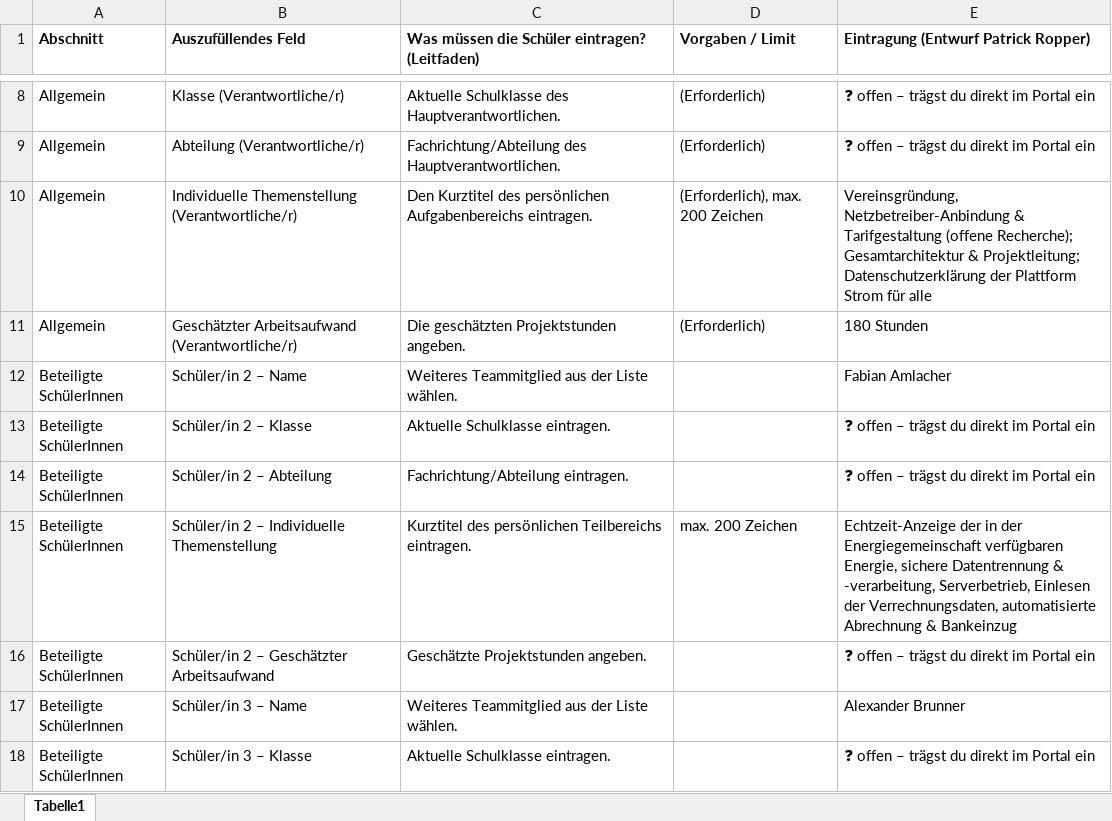
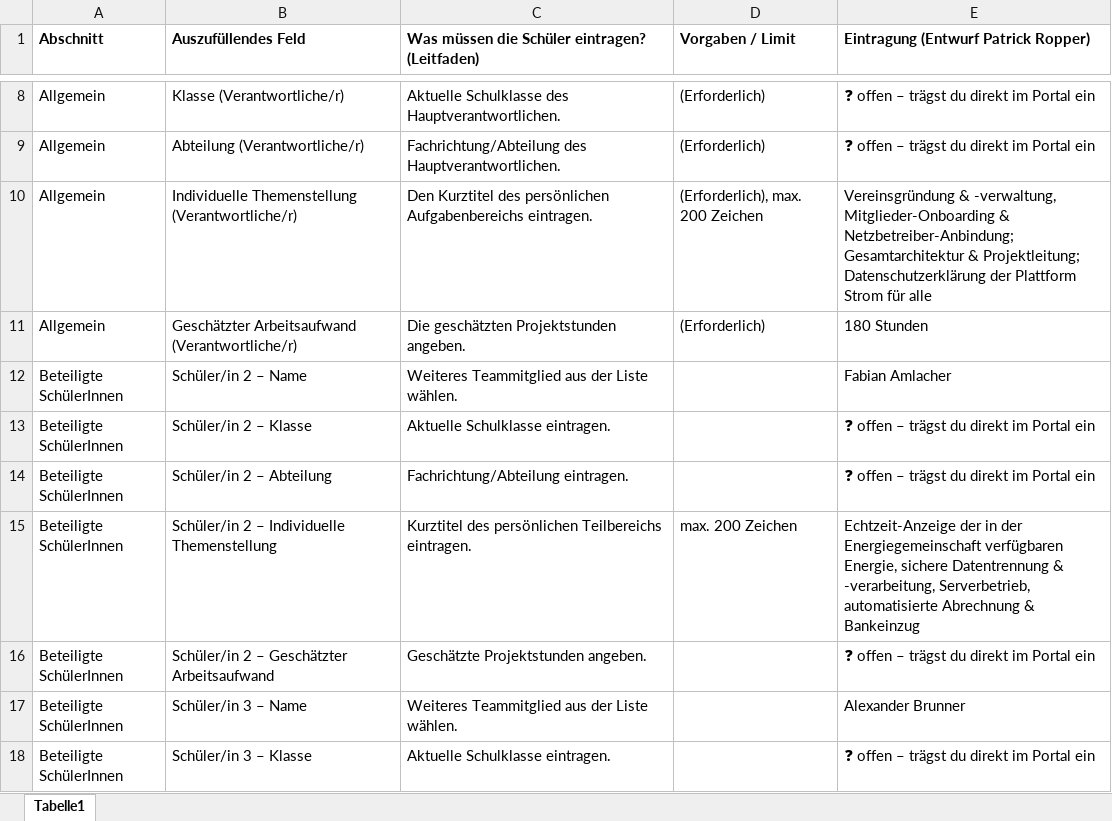
Before and after one commit to ropperp/eeg-platform, an Excel workbook: docs/diplomarbeit/Diplomarbeit_ABA_Eintragung.xlsx, sheet Tabelle1, drawn as a sheet; only a part is shown, gaps mark what is left out; values as stored, in another font and other column widths than the file's, no borders; the diff covers the shown part only; the diff names each change by its address in the sheet, - before the commit and + after, or states it on an @@ line.

```diff
--- a/docs/diplomarbeit/Diplomarbeit_ABA_Eintragung.xlsx (sheet Tabelle1)
+++ b/docs/diplomarbeit/Diplomarbeit_ABA_Eintragung.xlsx (sheet Tabelle1)
-E10: Vereinsgründung, Netzbetreiber-Anbindung & Tarifgestaltung (offene Recherche); Gesamtarchitektur &…
+E10: Vereinsgründung & -verwaltung, Mitglieder-Onboarding & Netzbetreiber-Anbindung; Gesamtarchitektur &…
-E15: …-verarbeitung, Serverbetrieb, Einlesen der Verrechnungsdaten, automatisierte Abrechnung…
+E15: …-verarbeitung, Serverbetrieb, automatisierte Abrechnung…
```
Also changed, not shown: 3 edited cells elsewhere in this sheet.
